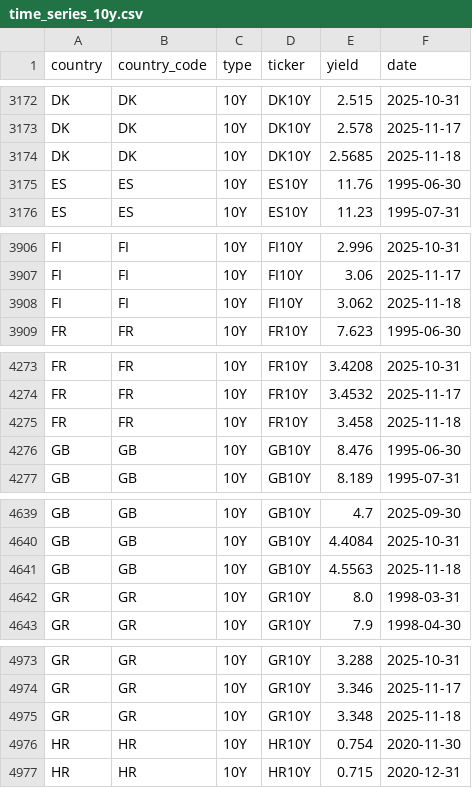
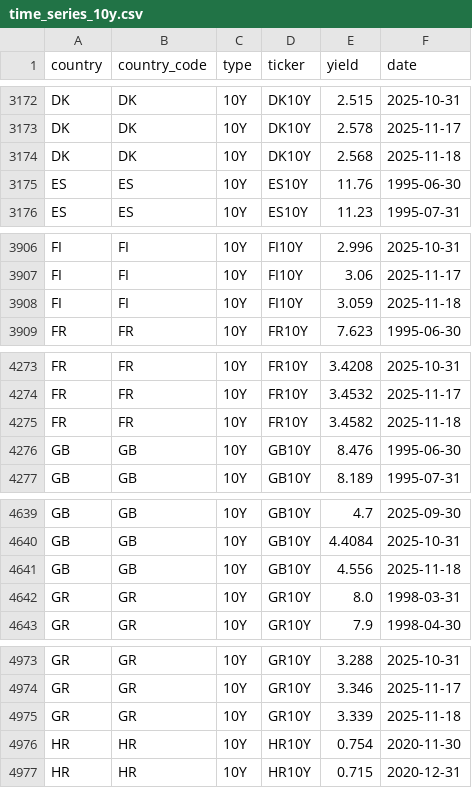
Before and after one commit to bankeronwheels/quilt-outputs, a CSV file: global-yields-nightly/time_series_10y.csv, drawn as a sheet; only a part is shown, gaps mark what is left out; the diff covers the shown part only.

```diff
--- a/global-yields-nightly/time_series_10y.csv
+++ b/global-yields-nightly/time_series_10y.csv
@@ -3173,3 +3173,3 @@ DK,DK,10Y,DK10Y,2.515,2025-10-31
 DK,DK,10Y,DK10Y,2.578,2025-11-17
-DK,DK,10Y,DK10Y,2.5685,2025-11-18
+DK,DK,10Y,DK10Y,2.568,2025-11-18
 ES,ES,10Y,ES10Y,11.76,1995-06-30
@@ -3907,3 +3907,3 @@ FI,FI,10Y,FI10Y,2.996,2025-10-31
 FI,FI,10Y,FI10Y,3.06,2025-11-17
-FI,FI,10Y,FI10Y,3.062,2025-11-18
+FI,FI,10Y,FI10Y,3.059,2025-11-18
 FR,FR,10Y,FR10Y,7.623,1995-06-30
@@ -4274,3 +4274,3 @@ FR,FR,10Y,FR10Y,3.4208,2025-10-31
 FR,FR,10Y,FR10Y,3.4532,2025-11-17
-FR,FR,10Y,FR10Y,3.458,2025-11-18
+FR,FR,10Y,FR10Y,3.4582,2025-11-18
 GB,GB,10Y,GB10Y,8.476,1995-06-30
@@ -4640,3 +4640,3 @@ GB,GB,10Y,GB10Y,4.7,2025-09-30
 GB,GB,10Y,GB10Y,4.4084,2025-10-31
-GB,GB,10Y,GB10Y,4.5563,2025-11-18
+GB,GB,10Y,GB10Y,4.556,2025-11-18
 GR,GR,10Y,GR10Y,8.0,1998-03-31
@@ -4974,3 +4974,3 @@ GR,GR,10Y,GR10Y,3.288,2025-10-31
 GR,GR,10Y,GR10Y,3.346,2025-11-17
-GR,GR,10Y,GR10Y,3.348,2025-11-18
+GR,GR,10Y,GR10Y,3.339,2025-11-18
 HR,HR,10Y,HR10Y,0.754,2020-11-30
```
Also changed, not shown: 3 added rows and 7 edited cells elsewhere in this file, global-yields-nightly/global_yields_latest.csv.
